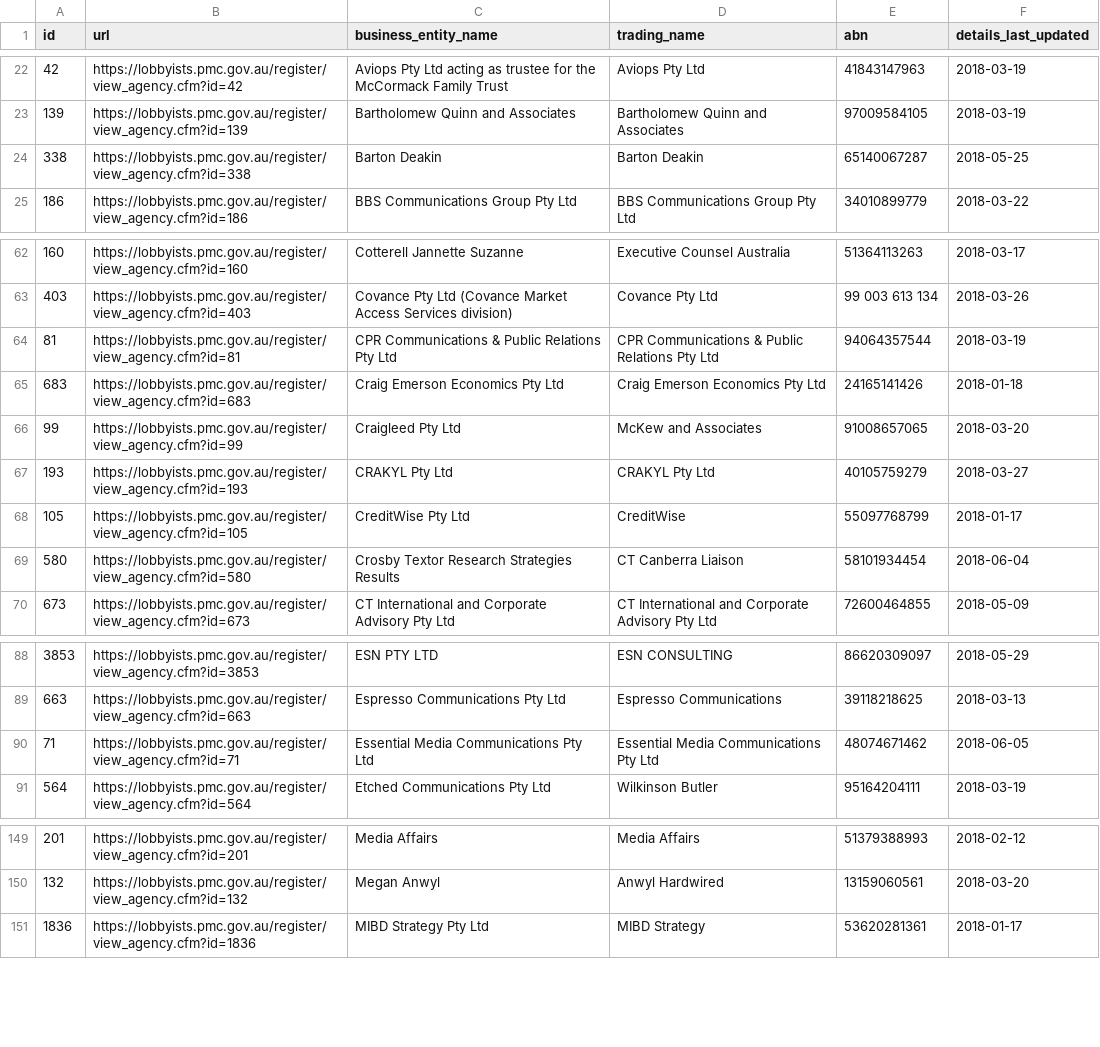
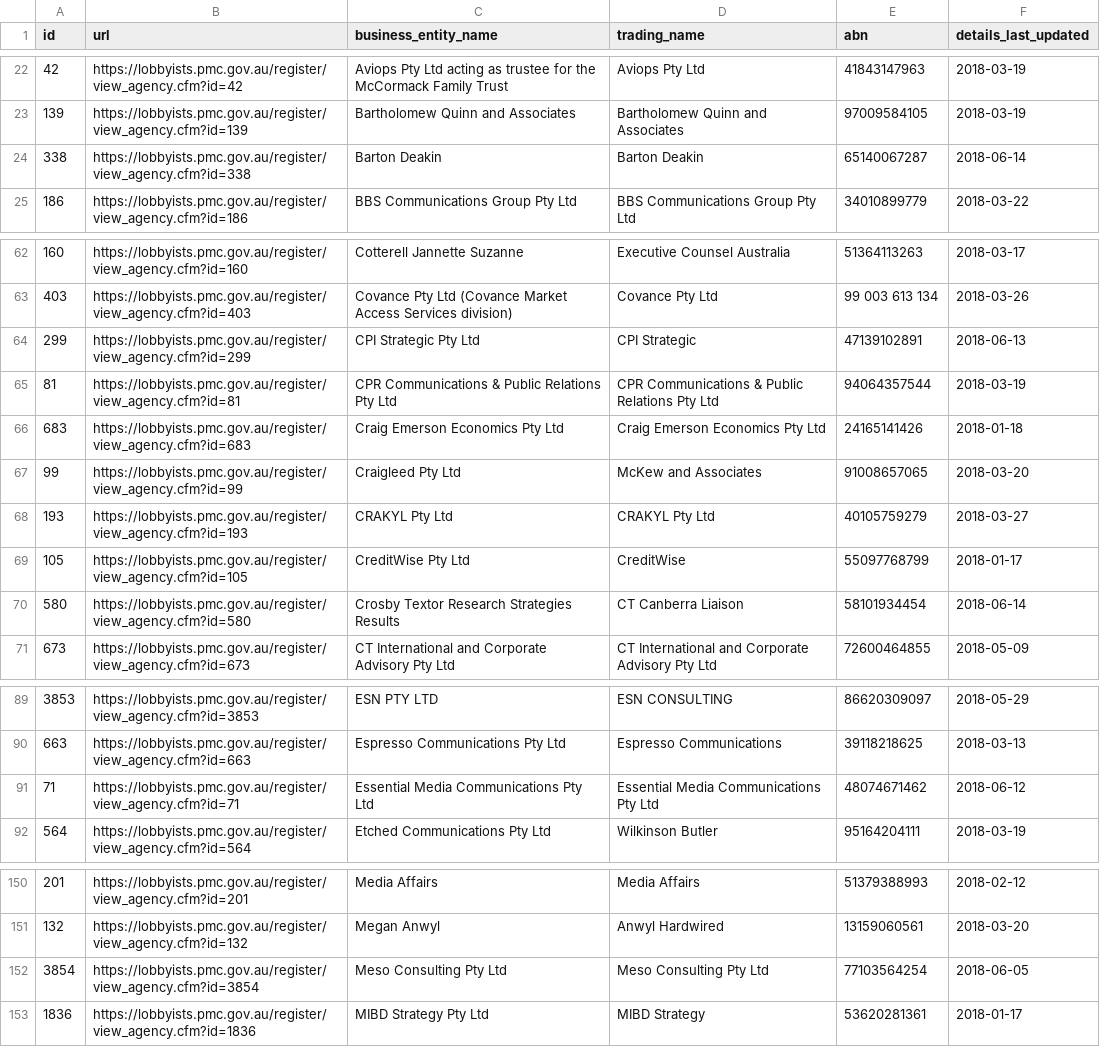
Before and after one commit to henare/australian_government_lobbyists_register, a CSV file: agencies.csv, drawn as a sheet; only a part is shown, gaps mark what is left out; the diff covers the shown part only.

```diff
--- a/agencies.csv
+++ b/agencies.csv
@@ -23,3 +23,3 @@ id,url,business_entity_name,trading_name,abn,details_last_updated
 139,https://lobbyists.pmc.gov.au/register/view_agency.cfm?id=139,Bartholomew Quinn and Associates,Bartholomew Quinn and Associates,97009584105,2018-03-19
-338,https://lobbyists.pmc.gov.au/register/view_agency.cfm?id=338,Barton Deakin ,Barton Deakin,65140067287,2018-05-25
+338,https://lobbyists.pmc.gov.au/register/view_agency.cfm?id=338,Barton Deakin ,Barton Deakin,65140067287,2018-06-14
 186,https://lobbyists.pmc.gov.au/register/view_agency.cfm?id=186,BBS Communications Group Pty Ltd,BBS Communications Group Pty Ltd,34010899779,2018-03-22
@@ -63,2 +63,3 @@ id,url,business_entity_name,trading_name,abn,details_last_updated
 403,https://lobbyists.pmc.gov.au/register/view_agency.cfm?id=403,Covance Pty Ltd (Covance Market Access Services division),Covance Pty Ltd,99 003 613 134,2018-03-26
+299,https://lobbyists.pmc.gov.au/register/view_agency.cfm?id=299,CPI Strategic Pty Ltd,CPI Strategic,47139102891,2018-06-13
 81,https://lobbyists.pmc.gov.au/register/view_agency.cfm?id=81,CPR Communications & Public Relations Pty Ltd,CPR Communications & Public Relations Pty Ltd,94064357544,2018-03-19
@@ -68,3 +69,3 @@ id,url,business_entity_name,trading_name,abn,details_last_updated
 105,https://lobbyists.pmc.gov.au/register/view_agency.cfm?id=105,CreditWise Pty Ltd,CreditWise,55097768799,2018-01-17
-580,https://lobbyists.pmc.gov.au/register/view_agency.cfm?id=580,Crosby Textor Research Strategies Results,CT Canberra Liaison,58101934454,2018-06-04
+580,https://lobbyists.pmc.gov.au/register/view_agency.cfm?id=580,Crosby Textor Research Strategies Results,CT Canberra Liaison,58101934454,2018-06-14
 673,https://lobbyists.pmc.gov.au/register/view_agency.cfm?id=673,CT International and Corporate Advisory Pty Ltd,CT International and Corporate Advisory Pty Ltd,72600464855,2018-05-09
@@ -89,3 +90,3 @@ id,url,business_entity_name,trading_name,abn,details_last_updated
 663,https://lobbyists.pmc.gov.au/register/view_agency.cfm?id=663,Espresso Communications Pty Ltd,Espresso Communications,39118218625,2018-03-13
-71,https://lobbyists.pmc.gov.au/register/view_agency.cfm?id=71,Essential Media Communications Pty Ltd,Essential Media Communications Pty Ltd,48074671462,2018-06-05
+71,https://lobbyists.pmc.gov.au/register/view_agency.cfm?id=71,Essential Media Communications Pty Ltd,Essential Media Communications Pty Ltd,48074671462,2018-06-12
 564,https://lobbyists.pmc.gov.au/register/view_agency.cfm?id=564,Etched Communications Pty Ltd,Wilkinson Butler,95164204111,2018-03-19
@@ -150,2 +151,3 @@ id,url,business_entity_name,trading_name,abn,details_last_updated
 132,https://lobbyists.pmc.gov.au/register/view_agency.cfm?id=132,Megan Anwyl,Anwyl Hardwired,13159060561,2018-03-20
+3854,https://lobbyists.pmc.gov.au/register/view_agency.cfm?id=3854,Meso Consulting Pty Ltd,Meso Consulting Pty Ltd,77103564254,2018-06-05
 1836,https://lobbyists.pmc.gov.au/register/view_agency.cfm?id=1836,MIBD Strategy Pty Ltd,MIBD Strategy,53620281361,2018-01-17
```
Also changed, not shown: 6 edited cells elsewhere in this file, clients.csv, lobbyists.csv, 1 other file.
